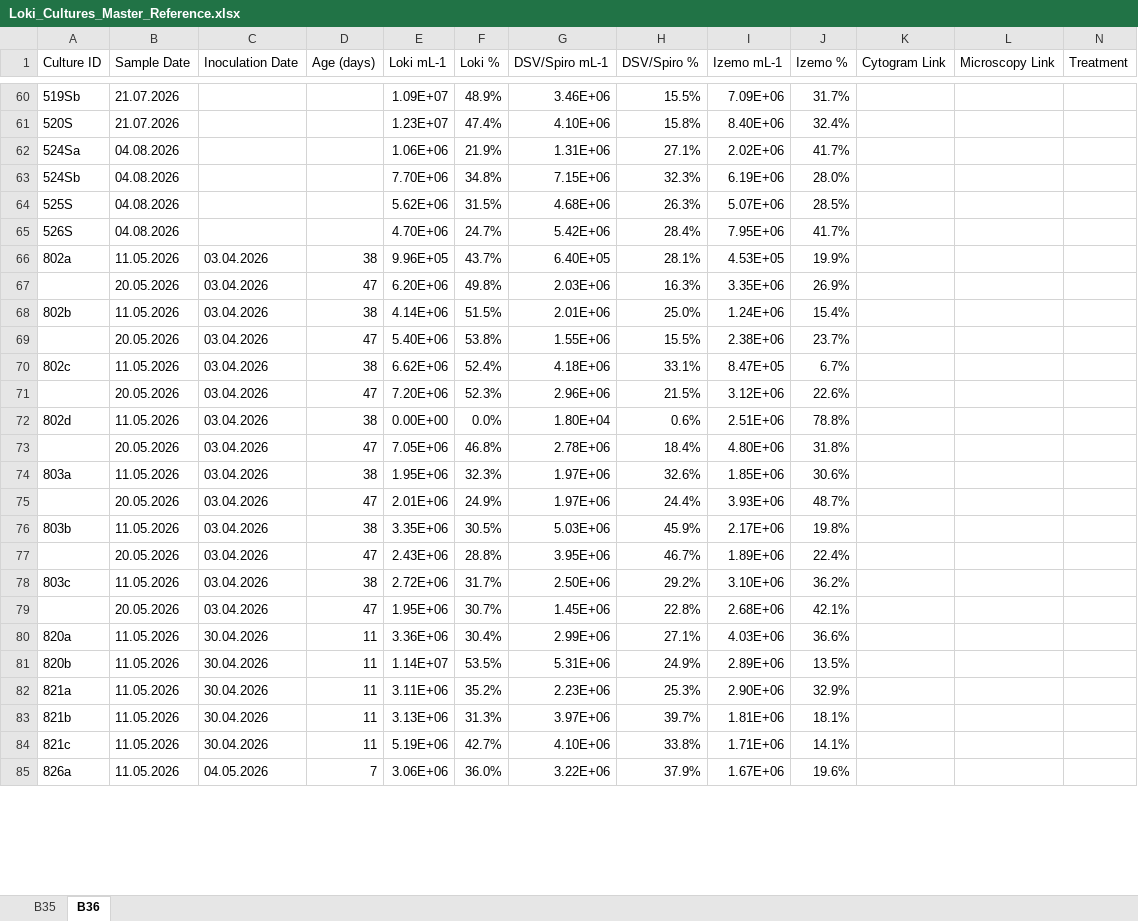
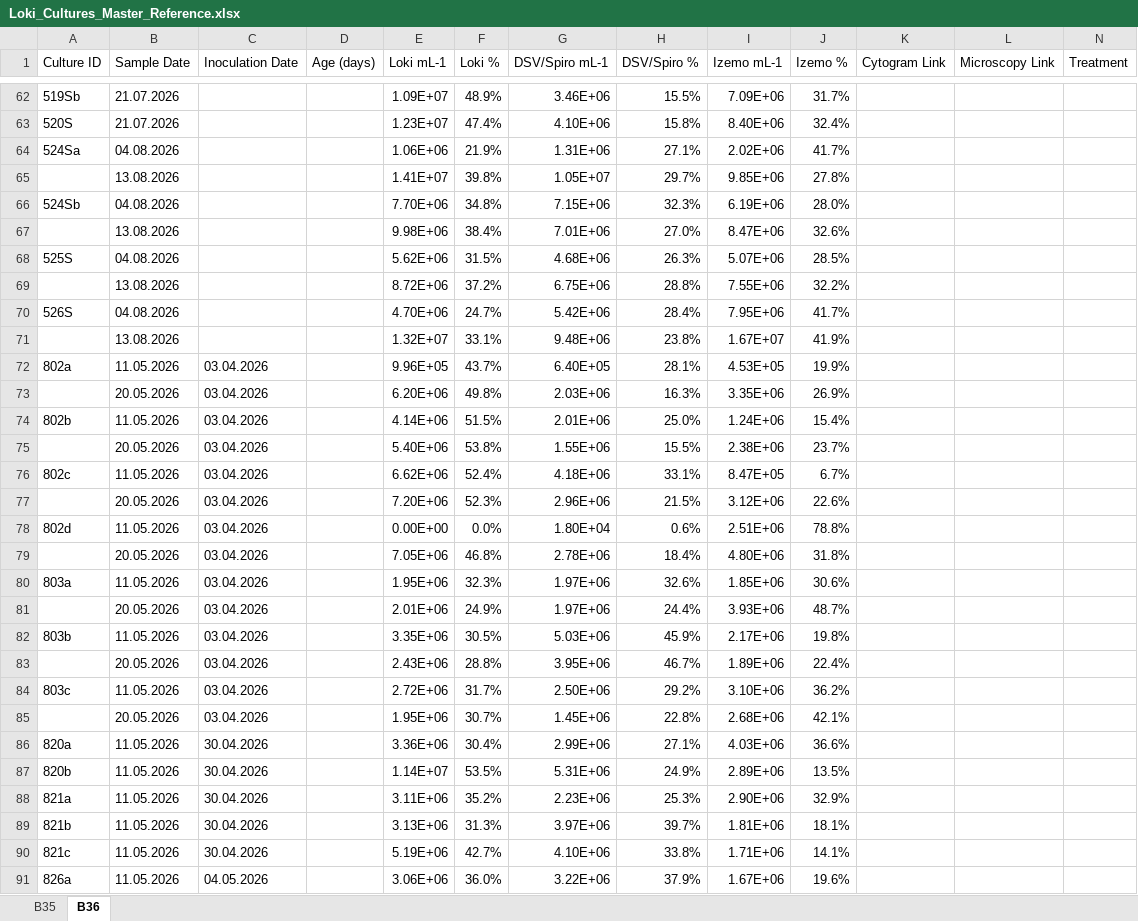
Before and after one commit to gthornes/Schleper_Lab_FACS, an Excel workbook: Uploaded sheet/Loki_Cultures_Master_Reference.xlsx, sheet B36, drawn as a sheet; only a part is shown, gaps mark what is left out; values as stored, in another font and other column widths than the file's, no cell formats; addresses are those after the commit; the diff covers the shown part only; the diff names each change by its address in the sheet, - before the commit and + after, or states it on an @@ line.

```diff
--- a/Uploaded sheet/Loki_Cultures_Master_Reference.xlsx (sheet B36)
+++ b/Uploaded sheet/Loki_Cultures_Master_Reference.xlsx (sheet B36)
+row 65:  | 13.08.2026 |  |  | 1.41E+07 | 39.8% | 1.05E+07 | 29.7% | 9.85E+06 | 27.8%
+row 67:  | 13.08.2026 |  |  | 9.98E+06 | 38.4% | 7.01E+06 | 27.0% | 8.47E+06 | 32.6%
+row 69:  | 13.08.2026 |  |  | 8.72E+06 | 37.2% | 6.75E+06 | 28.8% | 7.55E+06 | 32.2%
+row 71:  | 13.08.2026 |  |  | 1.32E+07 | 33.1% | 9.48E+06 | 23.8% | 1.67E+07 | 41.9%
-D72 (Age (days)): 38
+D72 (Age (days)): (empty)
-D73 (Age (days)): 47
+D73 (Age (days)): (empty)
-D74 (Age (days)): 38
+D74 (Age (days)): (empty)
-D75 (Age (days)): 47
+D75 (Age (days)): (empty)
-D76 (Age (days)): 38
+D76 (Age (days)): (empty)
-D77 (Age (days)): 47
+D77 (Age (days)): (empty)
-D78 (Age (days)): 38
+D78 (Age (days)): (empty)
-D79 (Age (days)): 47
+D79 (Age (days)): (empty)
-D80 (Age (days)): 38
+D80 (Age (days)): (empty)
-D81 (Age (days)): 47
+D81 (Age (days)): (empty)
-D82 (Age (days)): 38
+D82 (Age (days)): (empty)
-D83 (Age (days)): 47
+D83 (Age (days)): (empty)
-D84 (Age (days)): 38
+D84 (Age (days)): (empty)
-D85 (Age (days)): 47
+D85 (Age (days)): (empty)
-D86:D90 (Age (days)): 11
+D86:D90 (Age (days)): (empty)
-D91 (Age (days)): 7
+D91 (Age (days)): (empty)
```
Also changed, not shown: other rows of this sheet, sheet B35, cell formats, formulas that keep their value, hidden cells, links_lookup.xlsx, 3 other files.
